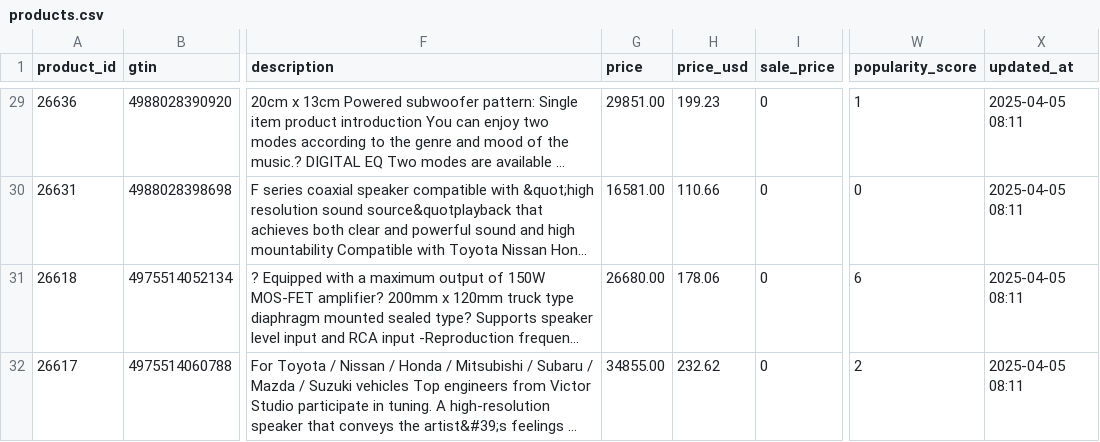
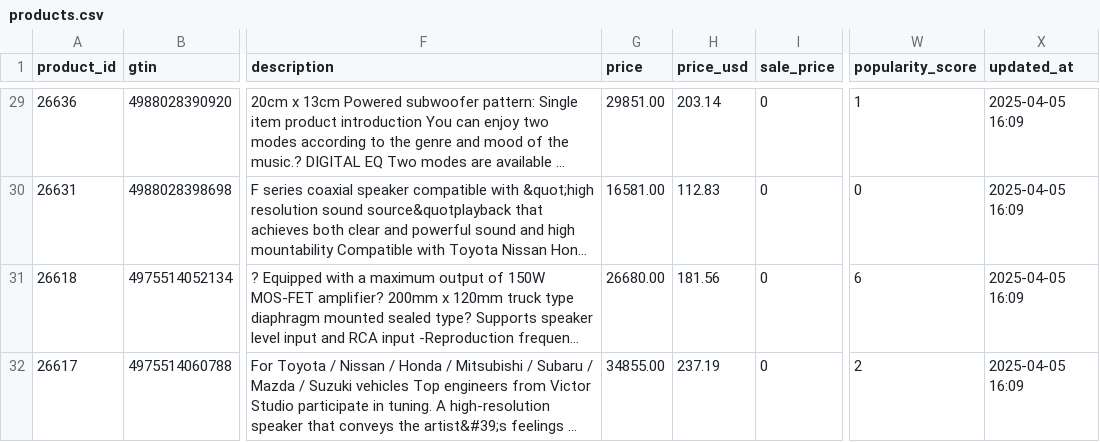
Before and after one commit to liavhibe/products-data, a CSV file: products.csv, drawn as a sheet; only a part is shown, gaps mark what is left out; long unchanged cells end in …; the diff covers the shown part only; the diff names each change by its address in the sheet, - before the commit and + after, or states it on an @@ line.

```diff
--- a/products.csv
+++ b/products.csv
-H29 (price_usd): 199.23
+H29 (price_usd): 203.14
-X29:X32 (updated_at): 2025-04-05 08:11
+X29:X32 (updated_at): 2025-04-05 16:09
-H30 (price_usd): 110.66
+H30 (price_usd): 112.83
-H31 (price_usd): 178.06
+H31 (price_usd): 181.56
-H32 (price_usd): 232.62
+H32 (price_usd): 237.19
```
Also changed, not shown: 54 edited cells elsewhere in this file.
